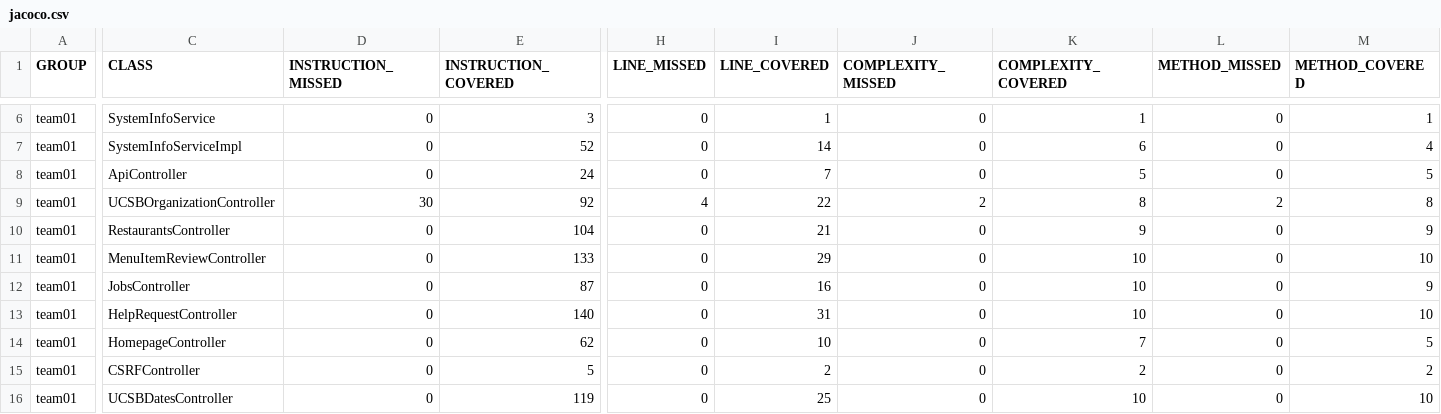
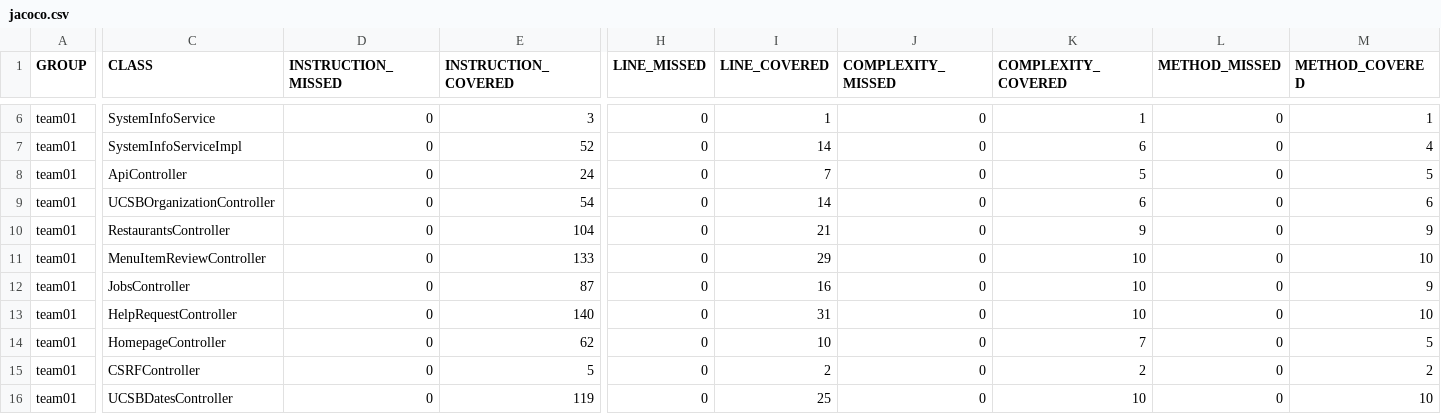
Before and after one commit to ucsb-cs156-s25/team01-s25-13, a CSV file: jacoco/jacoco.csv, drawn as a sheet; only a part is shown, gaps mark what is left out; the diff names each change by its address in the sheet, - before the commit and + after, or states it on an @@ line.

```diff
--- a/jacoco/jacoco.csv
+++ b/jacoco/jacoco.csv
-D9 (INSTRUCTION_MISSED): 30
+D9 (INSTRUCTION_MISSED): 0
-E9 (INSTRUCTION_COVERED): 92
+E9 (INSTRUCTION_COVERED): 54
-H9 (LINE_MISSED): 4
+H9 (LINE_MISSED): 0
-I9 (LINE_COVERED): 22
+I9 (LINE_COVERED): 14
-J9 (COMPLEXITY_MISSED): 2
+J9 (COMPLEXITY_MISSED): 0
-K9 (COMPLEXITY_COVERED): 8
+K9 (COMPLEXITY_COVERED): 6
-L9 (METHOD_MISSED): 2
+L9 (METHOD_MISSED): 0
-M9 (METHOD_COVERED): 8
+M9 (METHOD_COVERED): 6
```
Also changed, not shown: 7 other files.
